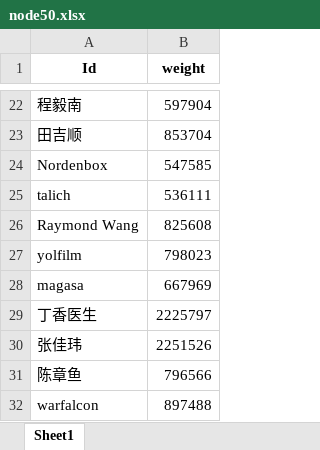
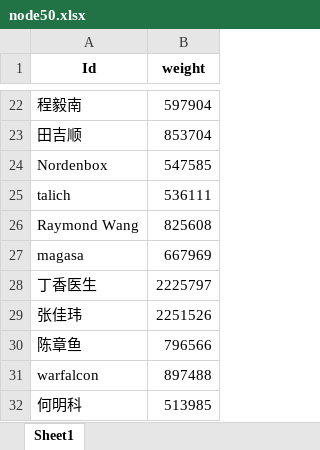
Before and after one commit to spiderbeg/zhihu_data, an Excel workbook: node/node50.xlsx, sheet Sheet1, drawn as a sheet; only a part is shown, gaps mark what is left out; the shorter side is filled out with more unchanged rows; values as stored, in another font and other column widths than the file's, no borders; the diff names each change by its address in the sheet, - before the commit and + after, or states it on an @@ line.

```diff
--- a/node/node50.xlsx (sheet Sheet1)
+++ b/node/node50.xlsx (sheet Sheet1)
-row 27: yolfilm | 798023
```
Also changed, not shown: node/edge50.xlsx, 6 other files.
